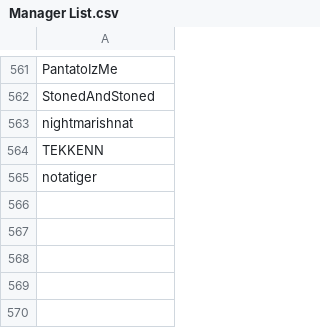
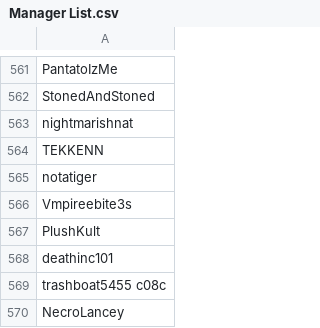
Before and after one commit to SpiritXR/Patreon-List-Manager-List, a CSV file: Manager List.csv, drawn as a sheet; only a part is shown, gaps mark what is left out.

Commit message:
Update Manager List.csv
added:

Vmpireebite3s
PlushKult
deathinc101
trashboat5455 c08c
NecroLancey

(The Lounge)

```diff
--- a/Manager List.csv
+++ b/Manager List.csv
@@ -565 +565,6 @@ TEKKENN
 notatiger
+Vmpireebite3s
+PlushKult
+deathinc101
+trashboat5455 c08c
+NecroLancey
```
